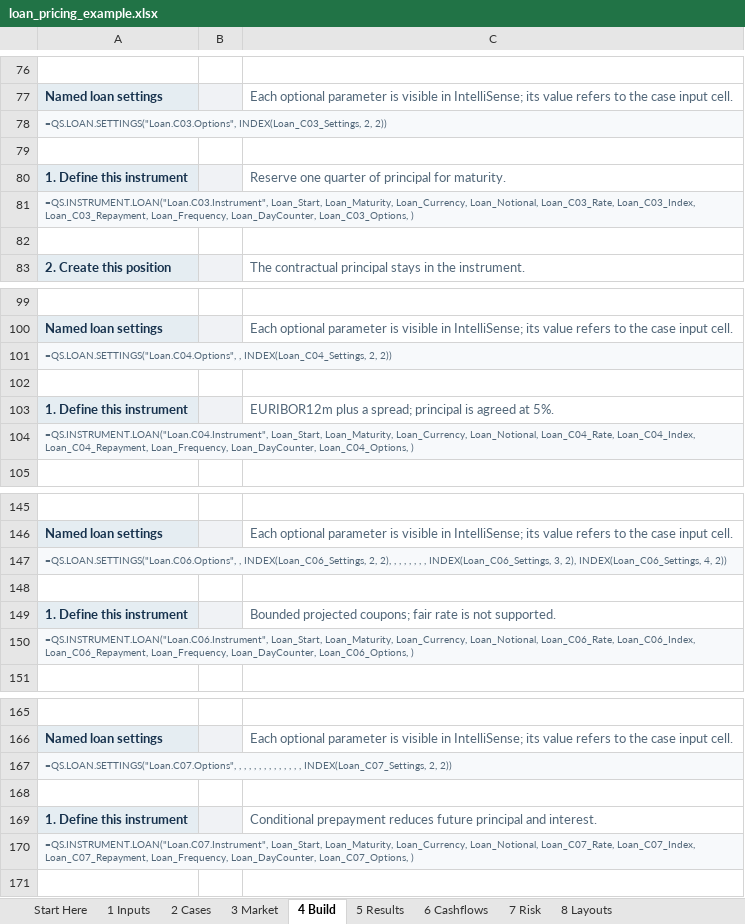
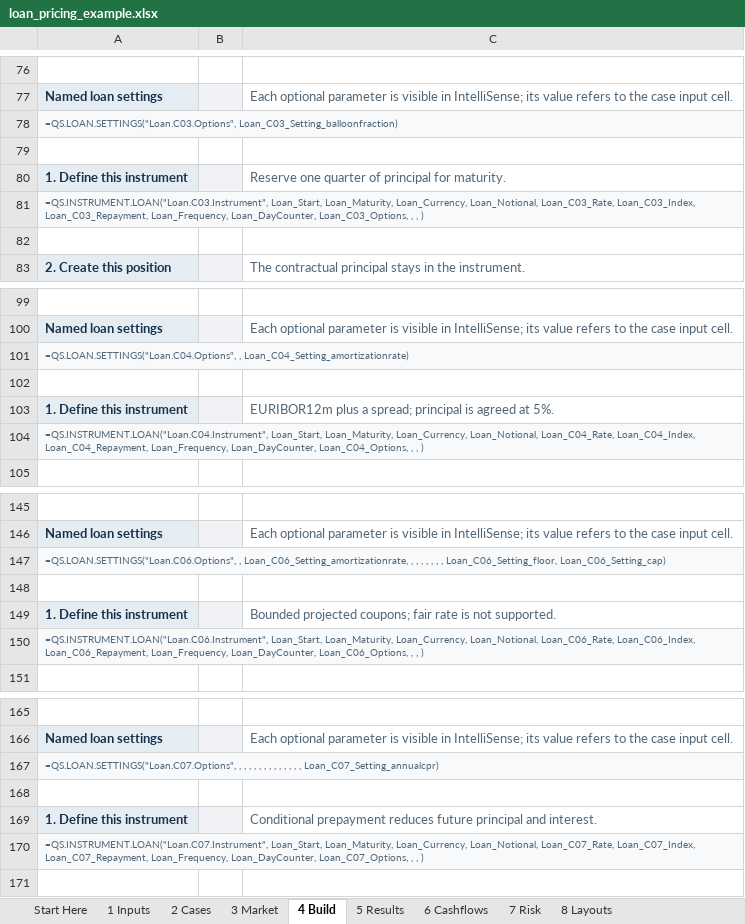
Before and after one commit to jmelo11/quantsupport, an Excel workbook: bindings/excel/examples/loan_pricing_example.xlsx, sheet 4 Build, drawn as a sheet; only a part is shown, gaps mark what is left out; values as stored, in another font and other column widths than the file's, no borders; the diff covers the shown part only; the diff names each change by its address in the sheet, - before the commit and + after, or states it on an @@ line.

Commit message:
fix(excel)!: accept independent input arrays
Allow input fields in nonadjacent ranges and independent row or column
orientations. Preserve blank positions, reject unequal entry counts and
reuse unchanged inputs after transposition.

BREAKING CHANGE: market inputs, loan schedules, discount mappings and
pricer settings take separate field arrays. Replace combined ranges with
individual field references. Loan settings take QS.LOAN.SETTINGS handles.

```diff
--- a/bindings/excel/examples/loan_pricing_example.xlsx (sheet 4 Build)
+++ b/bindings/excel/examples/loan_pricing_example.xlsx (sheet 4 Build)
-A78: =QS.LOAN.SETTINGS("Loan.C03.Options", INDEX(Loan_C03_Settings, 2, 2))
+A78: =QS.LOAN.SETTINGS("Loan.C03.Options", Loan_C03_Setting_balloonfraction)
-A81: …Loan_DayCounter, Loan_C03_Options, )
+A81: …Loan_DayCounter, Loan_C03_Options, , , )
-A101: =QS.LOAN.SETTINGS("Loan.C04.Options", , INDEX(Loan_C04_Settings, 2, 2))
+A101: =QS.LOAN.SETTINGS("Loan.C04.Options", , Loan_C04_Setting_amortizationrate)
-A104: …Loan_DayCounter, Loan_C04_Options, )
+A104: …Loan_DayCounter, Loan_C04_Options, , , )
-A147: =QS.LOAN.SETTINGS("Loan.C06.Options", , INDEX(Loan_C06_Settings, 2, 2), , , , , , , , INDEX(Loan_C06_Settings, 3, 2), INDEX(Loan_C06_Settings, 4, 2))
+A147: =QS.LOAN.SETTINGS("Loan.C06.Options", , Loan_C06_Setting_amortizationrate, , , , , , , , Loan_C06_Setting_floor, Loan_C06_Setting_cap)
-A150: …Loan_DayCounter, Loan_C06_Options, )
+A150: …Loan_DayCounter, Loan_C06_Options, , , )
-A167: …, , INDEX(Loan_C07_Settings, 2, 2))
+A167: …, , Loan_C07_Setting_annualcpr)
-A170: …Loan_DayCounter, Loan_C07_Options, )
+A170: …Loan_DayCounter, Loan_C07_Options, , , )
```
Also changed, not shown: 10 edited cells elsewhere in this sheet, formulas that keep their value, bindings/excel/examples/context_pricing_example.xlsx, 20 other files.
